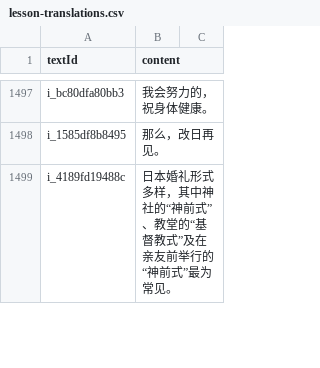
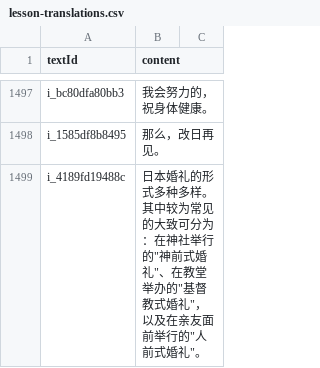
Before and after one commit to cencuansen/simple-pages, a CSV file: japanese/public/jsons/lesson-translations.csv, drawn as a sheet; only a part is shown, gaps mark what is left out; the diff covers the shown part only.

Commit message:
update japanese

```diff
--- a/japanese/public/jsons/lesson-translations.csv
+++ b/japanese/public/jsons/lesson-translations.csv
@@ -1498,2 +1498,2 @@ i_bc80dfa80bb3,我会努力的，祝身体健康。
 i_1585df8b8495,那么，改日再见。
-i_4189fd19488c,日本婚礼形式多样，其中神社的“神前式”、教堂的“基督教式”及在亲友前举行的“神前式”最为常见。
+i_4189fd19488c,日本婚礼的形式多种多样。其中较为常见的大致可分为：在神社举行的"神前式婚礼"、在教堂举办的"基督教式婚礼"，以及在亲友面前举行的"人前式婚礼"。
```
Also changed, not shown: 4 edited cells elsewhere in this file, japanese/public/jsons/lesson-contents.csv, 16 other files.
